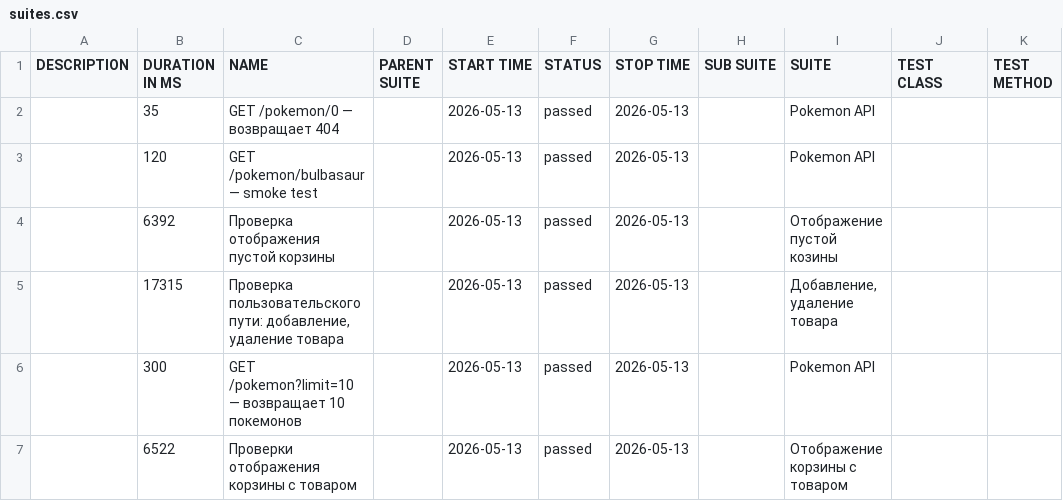
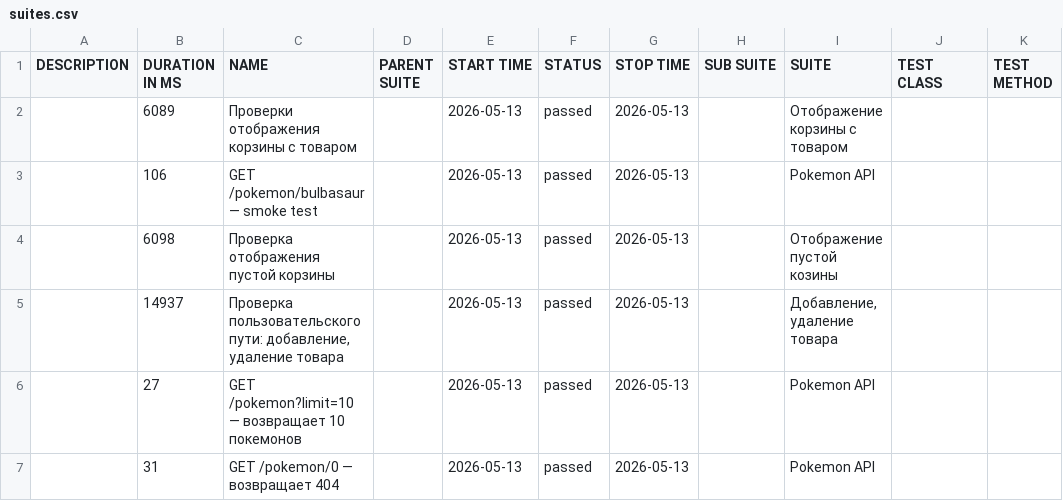
Before and after one commit to Maxitestr/cy_test_project, a CSV file: allure/data/suites.csv, drawn as a sheet.

```diff
--- a/allure/data/suites.csv
+++ b/allure/data/suites.csv
@@ -1,7 +1,7 @@
 "DESCRIPTION","DURATION IN MS","NAME","PARENT SUITE","START TIME","STATUS","STOP TIME","SUB SUITE","SUITE","TEST CLASS","TEST METHOD"
-"","35","GET /pokemon/0 — возвращает 404","","2026-05-13","passed","2026-05-13","","Pokemon API","",""
-"","120","GET /pokemon/bulbasaur — smoke test","","2026-05-13","passed","2026-05-13","","Pokemon API","",""
-"","6392","Проверка отображения пустой корзины","","2026-05-13","passed","2026-05-13","","Отображение пустой козины","",""
-"","17315","Проверка пользовательского пути: добавление, удаление товара","","2026-05-13","passed","2026-05-13","","Добавление, удаление товара","",""
-"","300","GET /pokemon?limit=10 — возвращает 10 покемонов","","2026-05-13","passed","2026-05-13","","Pokemon API","",""
-"","6522","Проверки отображения корзины с товаром","","2026-05-13","passed","2026-05-13","","Отображение корзины с товаром","",""
+"","6089","Проверки отображения корзины с товаром","","2026-05-13","passed","2026-05-13","","Отображение корзины с товаром","",""
+"","106","GET /pokemon/bulbasaur — smoke test","","2026-05-13","passed","2026-05-13","","Pokemon API","",""
+"","6098","Проверка отображения пустой корзины","","2026-05-13","passed","2026-05-13","","Отображение пустой козины","",""
+"","14937","Проверка пользовательского пути: добавление, удаление товара","","2026-05-13","passed","2026-05-13","","Добавление, удаление товара","",""
+"","27","GET /pokemon?limit=10 — возвращает 10 покемонов","","2026-05-13","passed","2026-05-13","","Pokemon API","",""
+"","31","GET /pokemon/0 — возвращает 404","","2026-05-13","passed","2026-05-13","","Pokemon API","",""
```
Also changed, not shown: 26 other files.
